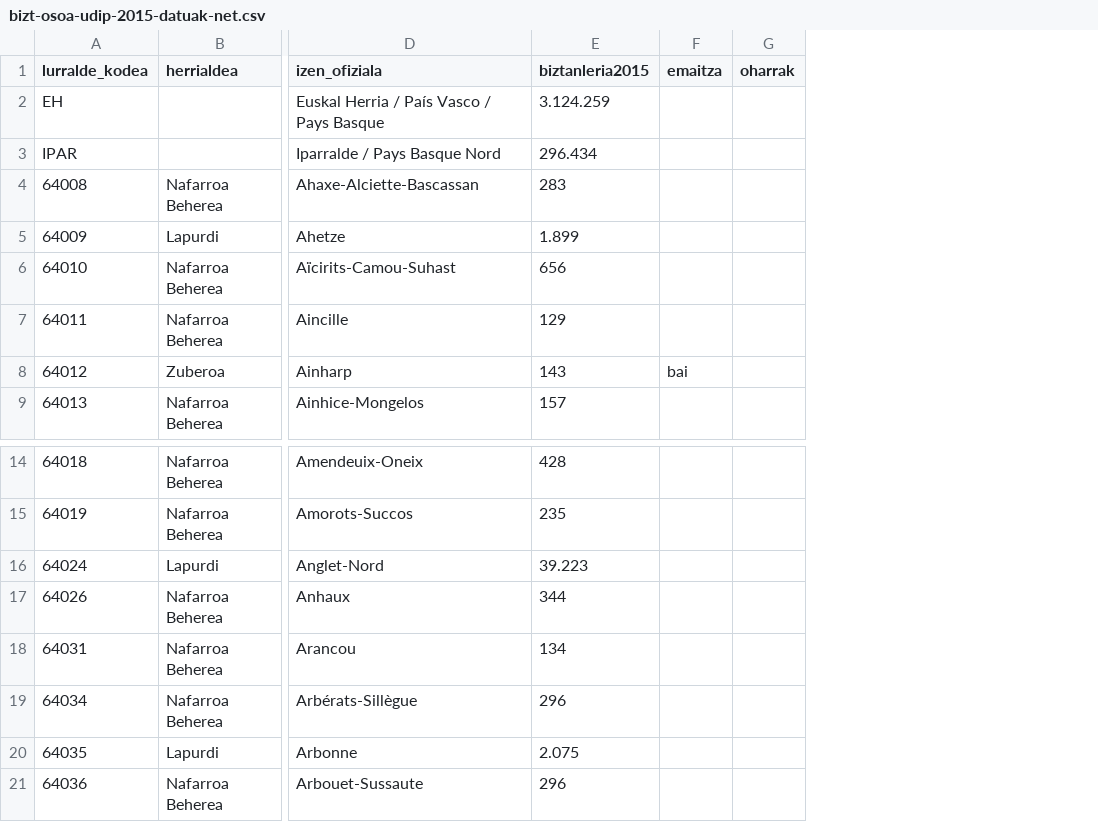
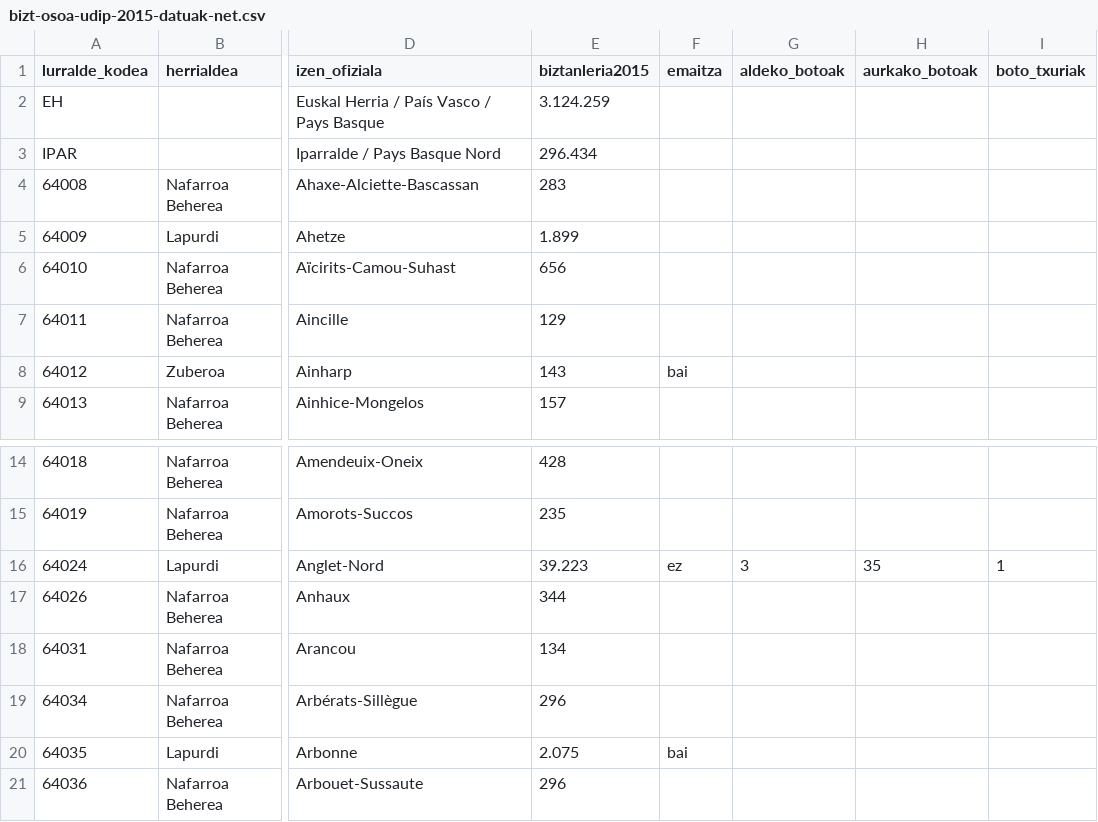
Before and after one commit to aldatsa/2016-herri-elkargo-bakarraren-bozketen-emaitzen-bisualizazioa, a CSV file: public/csv/bizt-osoa-udip-2015-datuak-net.csv, drawn as a sheet; only a part is shown, gaps mark what is left out; removed rows and columns are numbered as before the commit, all else as after; the diff names each change by its address in the sheet, - before the commit and + after, or states it on an @@ line.

Commit message:
Arbona alde eta Angelu aurka

```diff
--- a/public/csv/bizt-osoa-udip-2015-datuak-net.csv
+++ b/public/csv/bizt-osoa-udip-2015-datuak-net.csv
-column G (oharrak), empty
+column G (aldeko_botoak), row 16: 3
+column H (aurkako_botoak), row 16: 35
+column I (boto_txuriak), row 16: 1
-F16 (emaitza): (empty)
+F16 (emaitza): ez
-F20 (emaitza): (empty)
+F20 (emaitza): bai
```
Also changed, not shown: 1 other file.
